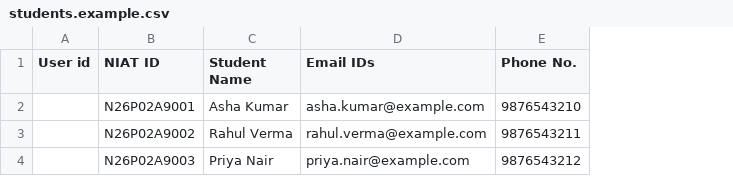
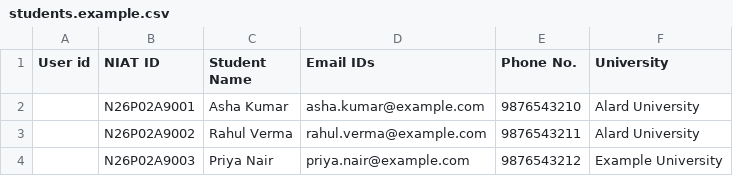
Before and after one commit to sairevanth1432/saturday-sprint, a CSV file: server/data/students.example.csv, drawn as a sheet; the diff names each change by its address in the sheet, - before the commit and + after, or states it on an @@ line.

```diff
--- a/server/data/students.example.csv
+++ b/server/data/students.example.csv
+column F (University), rows 2-4: Alard University | Alard University | Example University
```
Also changed, not shown: 11 other files.
